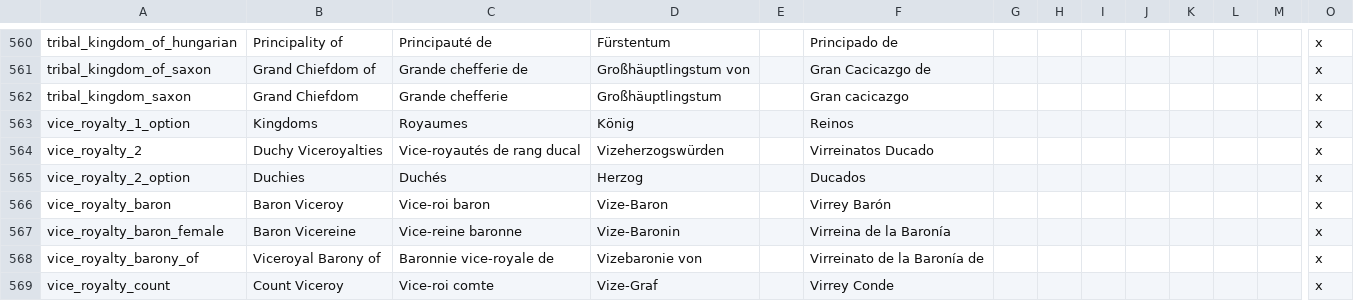
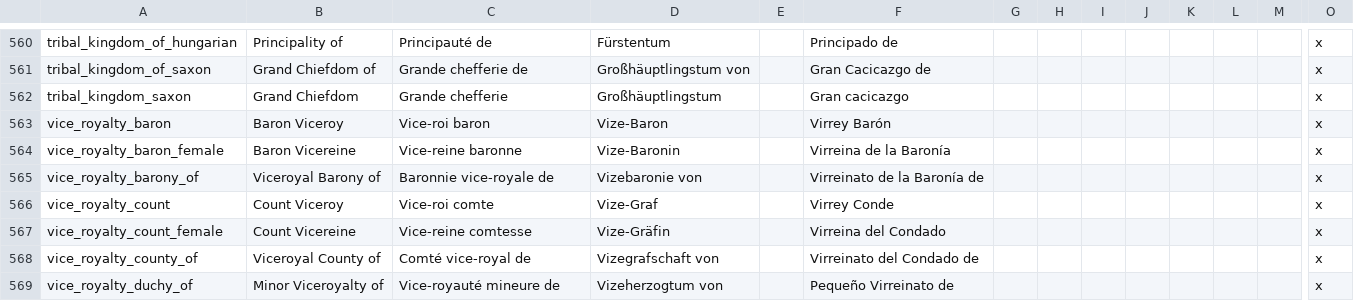
Before and after one commit to Aerotinge/TingedSlate, a CSV file: localisation/00_cultural_titles.csv, drawn as a sheet; only a part is shown, gaps mark what is left out; the shorter side is filled out with more unchanged rows; rows hold the shown columns only; the diff names each change by its address in the sheet, - before the commit and + after, or states it on an @@ line.

```diff
--- a/localisation/00_cultural_titles.csv
+++ b/localisation/00_cultural_titles.csv
-row 563: vice_royalty_1_option | Kingdoms | Royaumes | König |  | Reinos |  |  |  |  |  |  |  | x
-row 564: vice_royalty_2 | Duchy Viceroyalties | Vice-royautés de rang ducal | Vizeherzogswürden |  | Virreinatos Ducado |  |  |  |  |  |  |  | x
-row 565: vice_royalty_2_option | Duchies | Duchés | Herzog |  | Ducados |  |  |  |  |  |  |  | x
```
Also changed, not shown: localisation/00_laws.csv, 12 other files.
